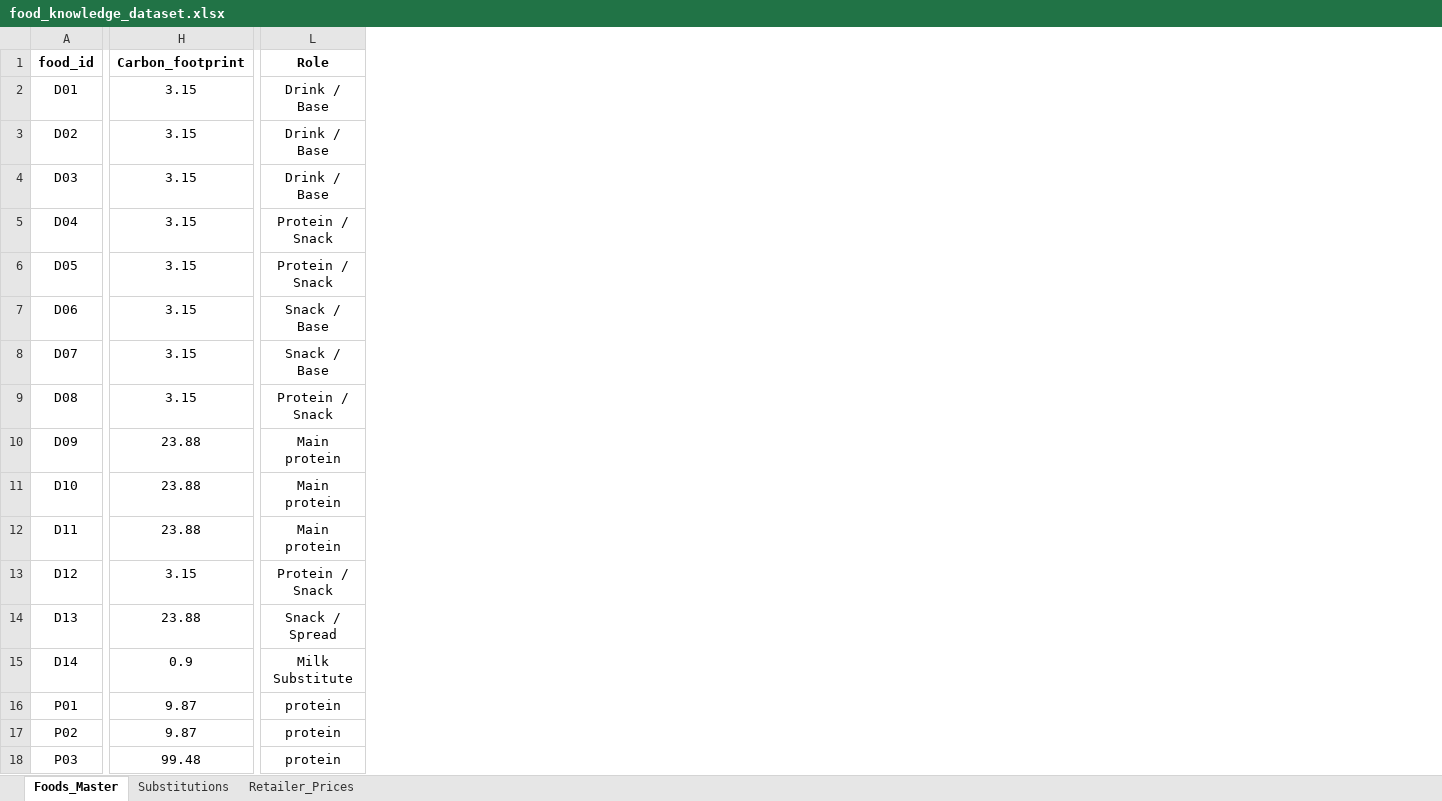
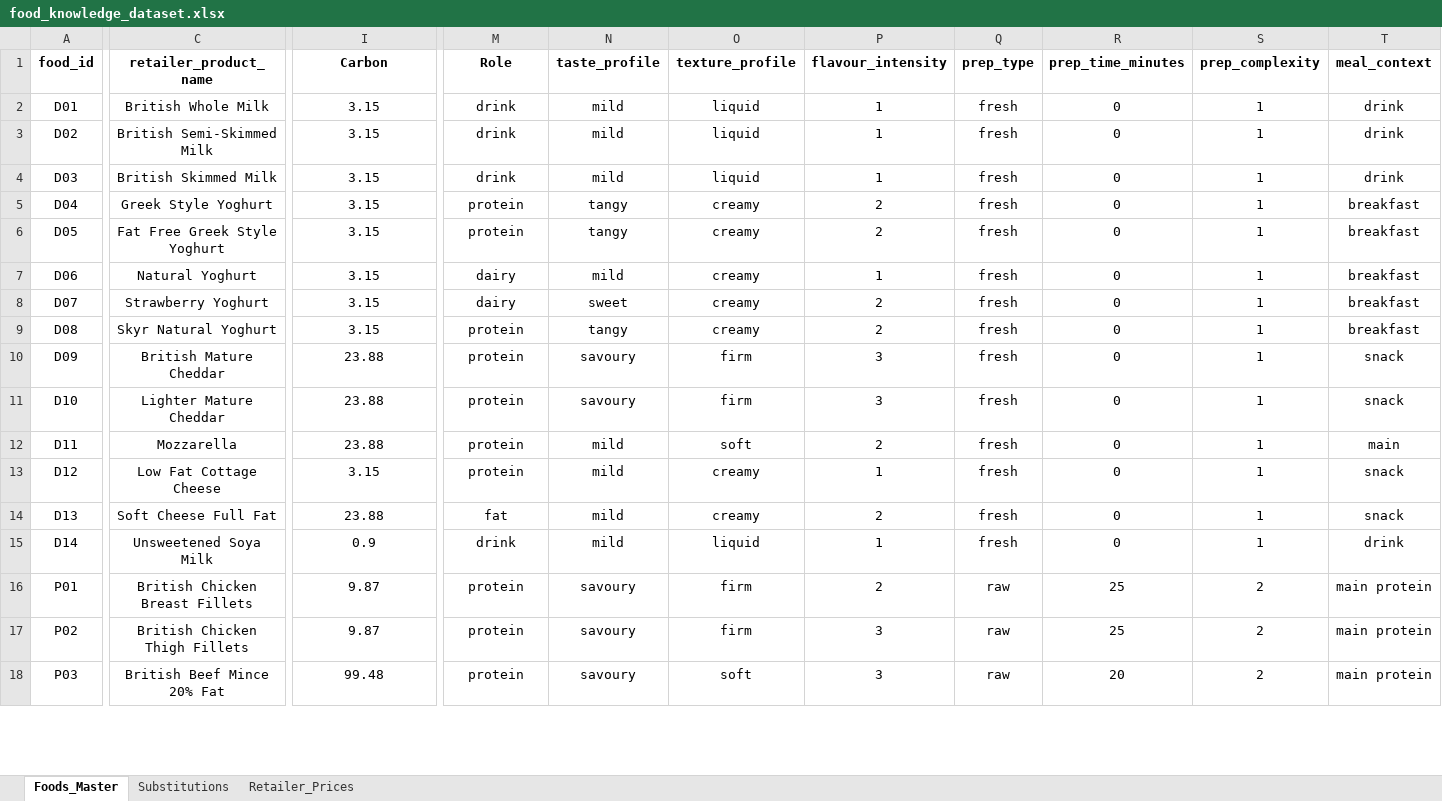
Before and after one commit to AgriESG/SSFE, an Excel workbook: data/food_knowledge_dataset.xlsx, sheet Foods_Master, drawn as a sheet; only a part is shown, gaps mark what is left out; values as stored, in another font and other column widths than the file's, no borders; addresses are those after the commit; the diff covers the shown part only; the diff names each change by its address in the sheet, - before the commit and + after, or states it on an @@ line.

```diff
--- a/data/food_knowledge_dataset.xlsx (sheet Foods_Master)
+++ b/data/food_knowledge_dataset.xlsx (sheet Foods_Master)
+column C (retailer_product_name), rows 2-18: British Whole Milk | British Semi-Skimmed Milk | British Skimmed Milk | Greek Style Yoghurt | Fat Free Greek Style Yoghurt | Natural Yoghurt | Strawberry Yoghurt | Skyr Natural Yoghurt | British Mature Cheddar | Lighter Mature Cheddar | Mozzarella | Low Fat Cottage Cheese | Soft Cheese Full Fat | Unsweetened Soya Milk | British Chicken Breast Fillets | British Chicken Thigh Fillets | British Beef Mince 20% Fat
+column N (taste_profile), rows 2-18: mild | mild | mild | tangy | tangy | mild | sweet | tangy | savoury | savoury | mild | mild | mild | mild | savoury | savoury | savoury
+column O (texture_profile), rows 2-18: liquid | liquid | liquid | creamy | creamy | creamy | creamy | creamy | firm | firm | soft | creamy | creamy | liquid | firm | firm | soft
+column P (flavour_intensity), rows 2-18: 1 | 1 | 1 | 2 | 2 | 1 | 2 | 2 | 3 | 3 | 2 | 1 | 2 | 1 | 2 | 3 | 3
+column Q (prep_type), rows 2-18: fresh | fresh | fresh | fresh | fresh | fresh | fresh | fresh | fresh | fresh | fresh | fresh | fresh | fresh | raw | raw | raw
+column R (prep_time_minutes), rows 2-18: 0 | 0 | 0 | 0 | 0 | 0 | 0 | 0 | 0 | 0 | 0 | 0 | 0 | 0 | 25 | 25 | 20
+column S (prep_complexity), rows 2-18: 1 | 1 | 1 | 1 | 1 | 1 | 1 | 1 | 1 | 1 | 1 | 1 | 1 | 1 | 2 | 2 | 2
+column T (meal_context), rows 2-18: drink | drink | drink | breakfast | breakfast | breakfast | breakfast | breakfast | snack | snack | main | snack | snack | drink | main protein | main protein | main protein
-I1: Carbon_footprint
+I1: Carbon
-M2:M4 (Role): Drink / Base
+M2:M4 (Role): drink
-M5:M6 (Role): Protein / Snack
+M5:M6 (Role): protein
-M7:M8 (Role): Snack / Base
+M7:M8 (Role): dairy
-M9 (Role): Protein / Snack
+M9 (Role): protein
-M10:M12 (Role): Main protein
+M10:M12 (Role): protein
-M13 (Role): Protein / Snack
+M13 (Role): protein
-M14 (Role): Snack / Spread
+M14 (Role): fat
-M15 (Role): Milk Substitute
+M15 (Role): drink
```
Also changed, not shown: 66 edited cells elsewhere in this sheet, sheet Substitutions, sheet Retailer_Prices, 5 other files.
